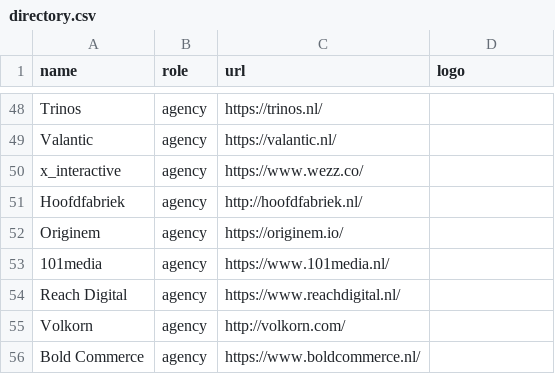
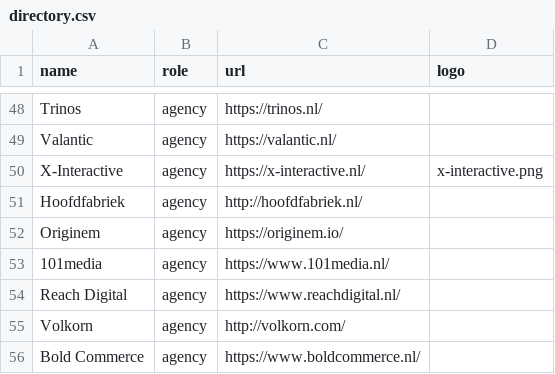
Before and after one commit to mage-os-nl/mage-os.nl, a CSV file: content/data/directory.csv, drawn as a sheet; only a part is shown, gaps mark what is left out.

Commit message:
Updated X-Interactive entry

```diff
--- a/content/data/directory.csv
+++ b/content/data/directory.csv
@@ -49,3 +49,3 @@
 "Valantic", "agency", "https://valantic.nl/", ""
-"x_interactive", "agency", "https://www.wezz.co/", ""
+"X-Interactive", "agency", "https://x-interactive.nl/", "x-interactive.png"
 "Hoofdfabriek", "agency", "http://hoofdfabriek.nl/", ""
```
Also changed, not shown: 1 other file.
